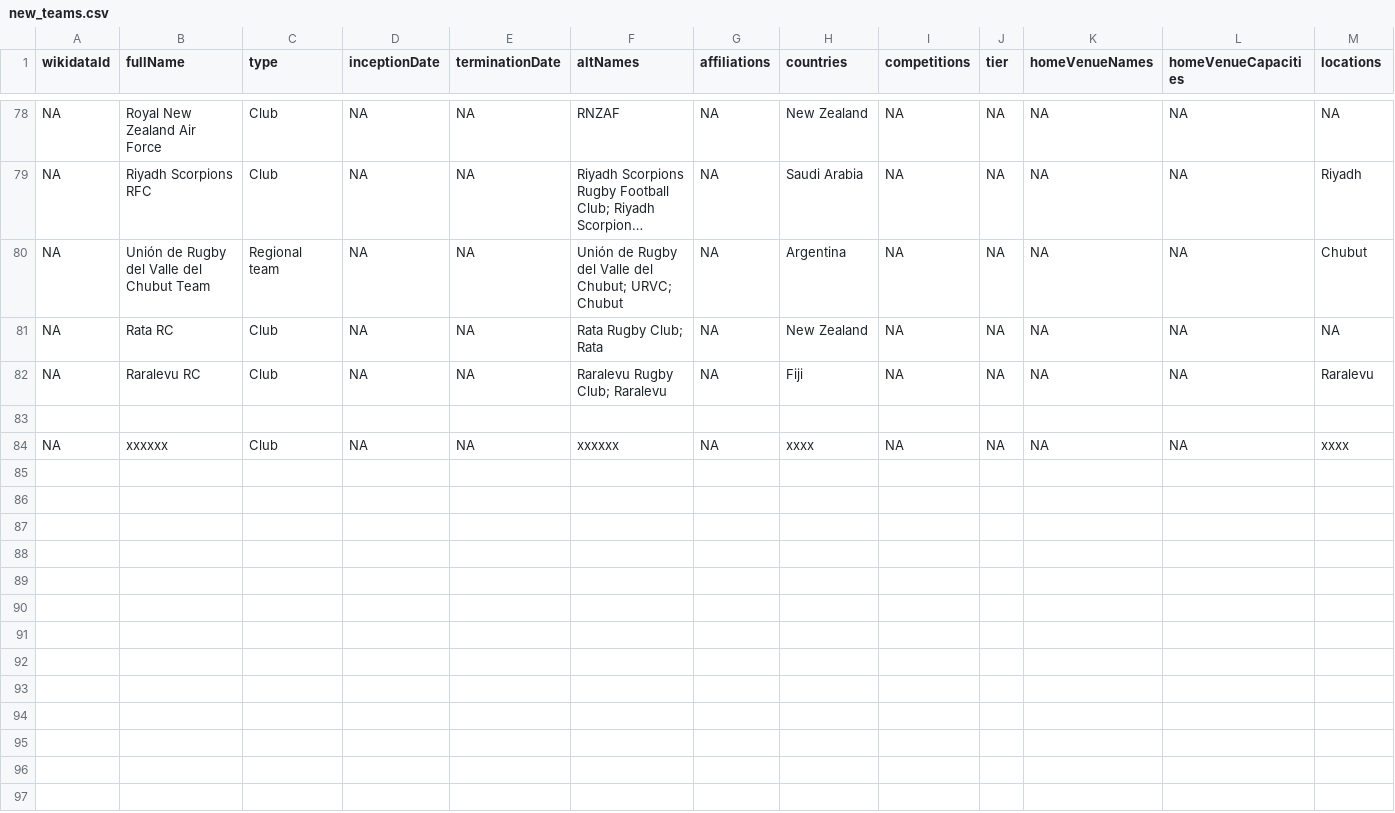
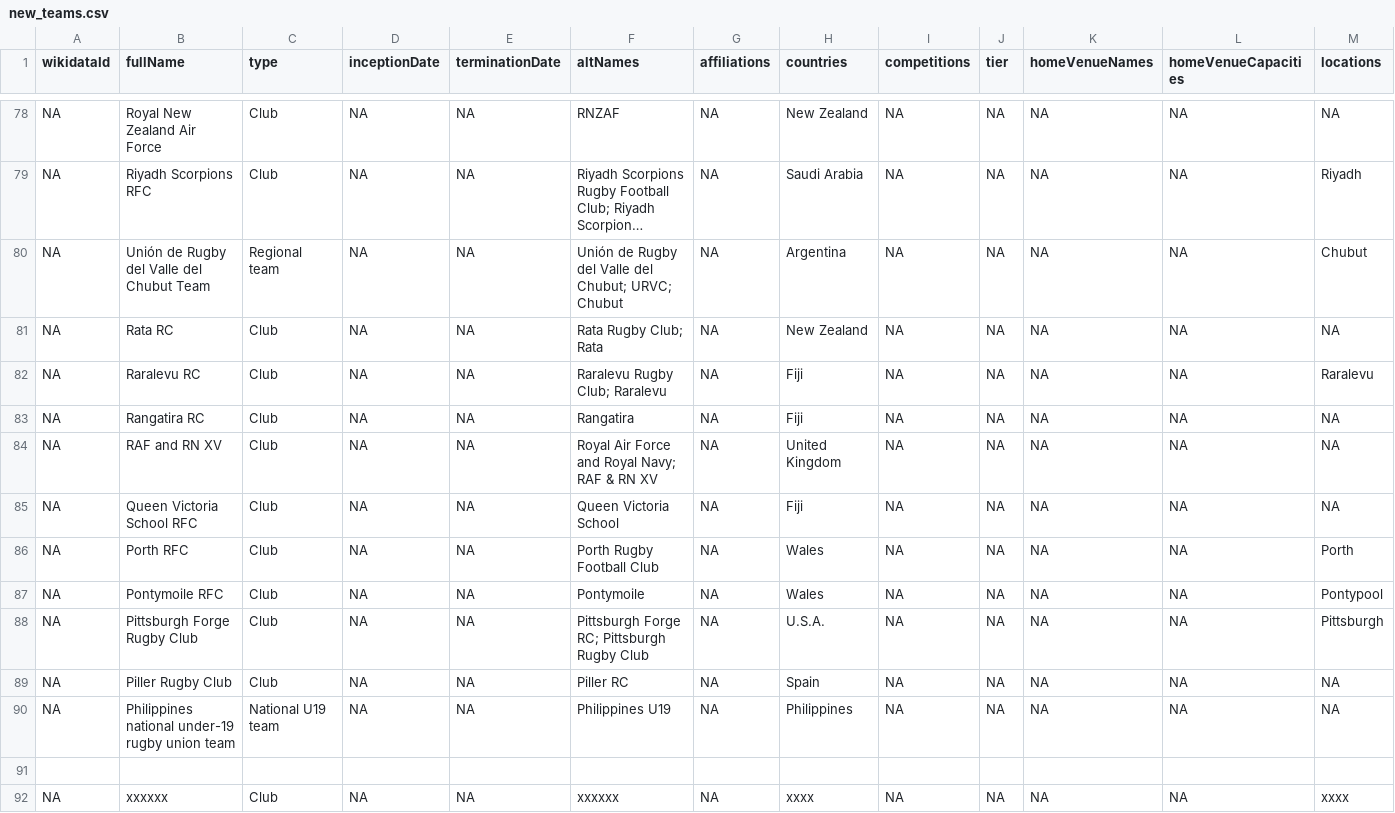
Before and after one commit to CompNet/RugbyScope, a CSV file: data/wikipedia/english/maps/new_teams.csv, drawn as a sheet; only a part is shown, gaps mark what is left out; long unchanged cells end in …; rows hold the shown columns only; the diff names each change by its address in the sheet, - before the commit and + after, or states it on an @@ line.

Commit message:
processing EN WP unmatched team names

```diff
--- a/data/wikipedia/english/maps/new_teams.csv
+++ b/data/wikipedia/english/maps/new_teams.csv
+row 83: NA | Rangatira RC | Club | NA | NA | Rangatira | NA | Fiji | NA | NA | NA | NA | NA
+row 84: NA | RAF and RN XV | Club | NA | NA | Royal Air Force and Royal Navy; RAF & RN XV | NA | United Kingdom | NA | NA | NA | NA | NA
+row 85: NA | Queen Victoria School RFC | Club | NA | NA | Queen Victoria School | NA | Fiji | NA | NA | NA | NA | NA
+row 86: NA | Porth RFC | Club | NA | NA | Porth Rugby Football Club | NA | Wales | NA | NA | NA | NA | Porth
+row 87: NA | Pontymoile RFC | Club | NA | NA | Pontymoile | NA | Wales | NA | NA | NA | NA | Pontypool
+row 88: NA | Pittsburgh Forge Rugby Club | Club | NA | NA | Pittsburgh Forge RC; Pittsburgh Rugby Club | NA | U.S.A. | NA | NA | NA | NA | Pittsburgh
+row 89: NA | Piller Rugby Club | Club | NA | NA | Piller RC | NA | Spain | NA | NA | NA | NA | NA
+row 90: NA | Philippines national under-19 rugby union team | National U19 team | NA | NA | Philippines U19 | NA | Philippines | NA | NA | NA | NA | NA
```
Also changed, not shown: data/fusion/_removed_teams.csv, data/references/league/team_names.csv, 6 other files.
